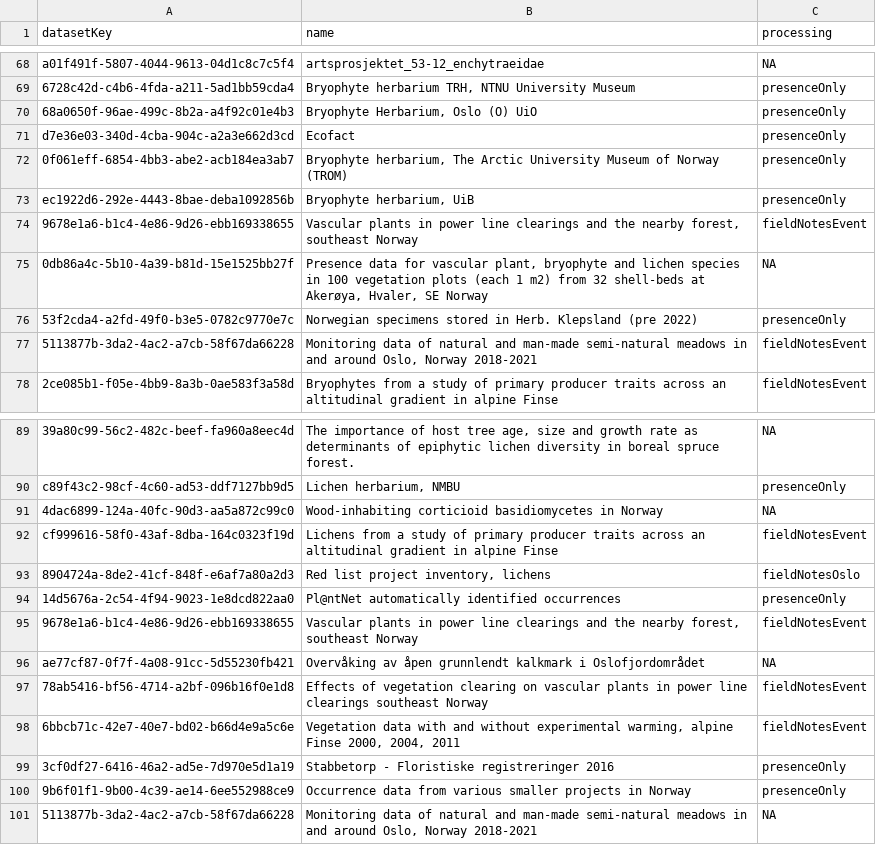
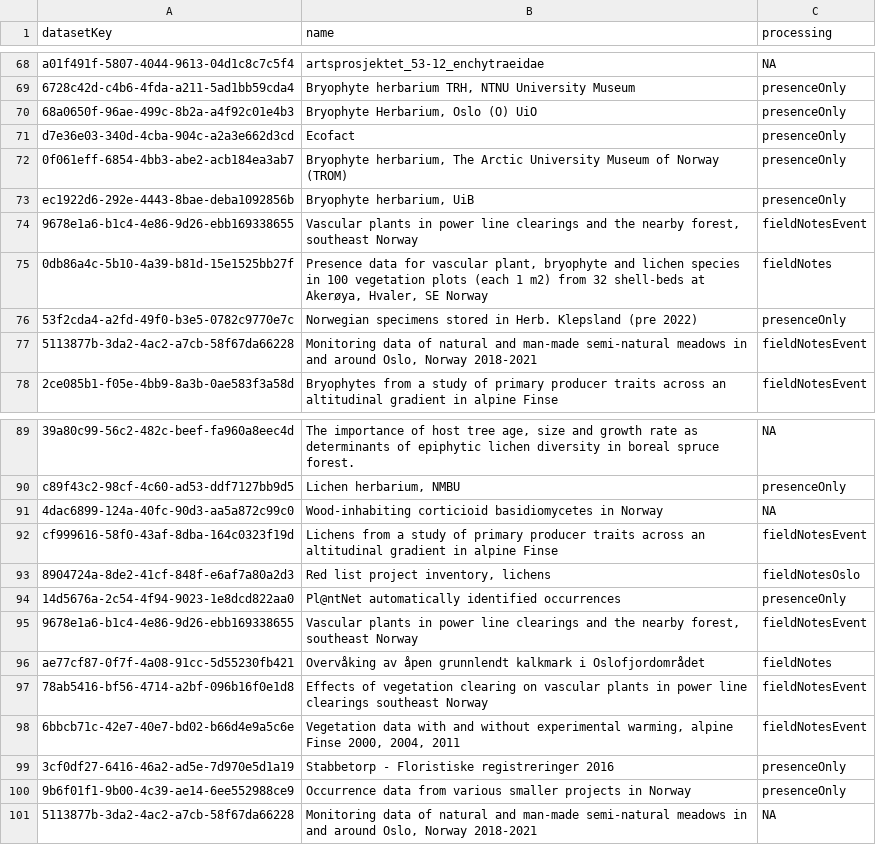
Before and after one commit to gjearevoll/BioDivMapping, a CSV file: data/external/metadataSummary.csv, drawn as a sheet; only a part is shown, gaps mark what is left out.

Commit message:
Brought in new datasets for testing

```diff
--- a/data/external/metadataSummary.csv
+++ b/data/external/metadataSummary.csv
@@ -74,3 +74,3 @@ ec1922d6-292e-4443-8bae-deba1092856b,"Bryophyte herbarium, UiB",presenceOnly
 9678e1a6-b1c4-4e86-9d26-ebb169338655,"Vascular plants in power line clearings and the nearby forest, southeast Norway",fieldNotesEvent
-0db86a4c-5b10-4a39-b81d-15e1525bb27f,"Presence data for vascular plant, bryophyte and lichen species in 100 vegetation plots (each 1 m2) from 32 shell-beds at Akerøya, Hvaler, SE Norway",NA
+0db86a4c-5b10-4a39-b81d-15e1525bb27f,"Presence data for vascular plant, bryophyte and lichen species in 100 vegetation plots (each 1 m2) from 32 shell-beds at Akerøya, Hvaler, SE Norway",fieldNotes
 53f2cda4-a2fd-49f0-b3e5-0782c9770e7c,Norwegian specimens stored in Herb. Klepsland (pre 2022),presenceOnly
@@ -95,3 +95,3 @@ cf999616-58f0-43af-8dba-164c0323f19d,Lichens from a study of primary producer tr
 9678e1a6-b1c4-4e86-9d26-ebb169338655,"Vascular plants in power line clearings and the nearby forest, southeast Norway",fieldNotesEvent
-ae77cf87-0f7f-4a08-91cc-5d55230fb421,Overvåking av åpen grunnlendt kalkmark i Oslofjordområdet,NA
+ae77cf87-0f7f-4a08-91cc-5d55230fb421,Overvåking av åpen grunnlendt kalkmark i Oslofjordområdet,fieldNotes
 78ab5416-bf56-4714-a2bf-096b16f0e1d8,Effects of vegetation clearing on vascular plants in power line clearings southeast Norway,fieldNotesEvent
```
